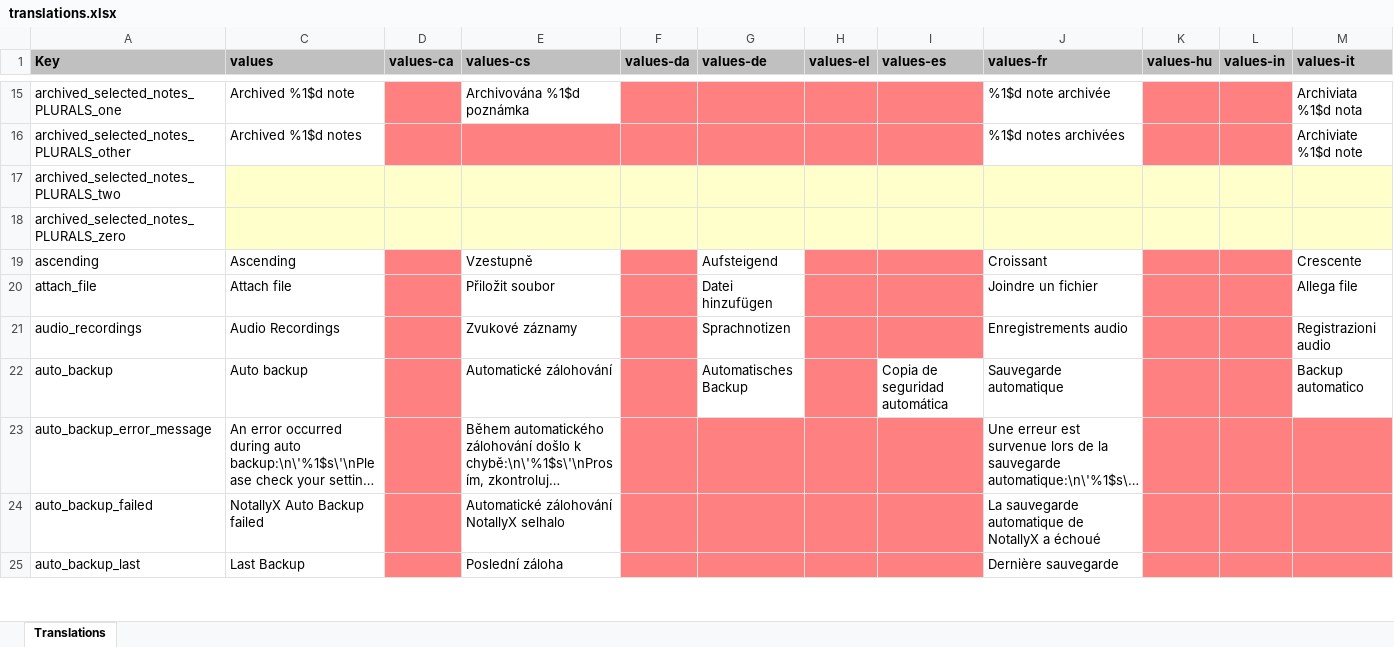
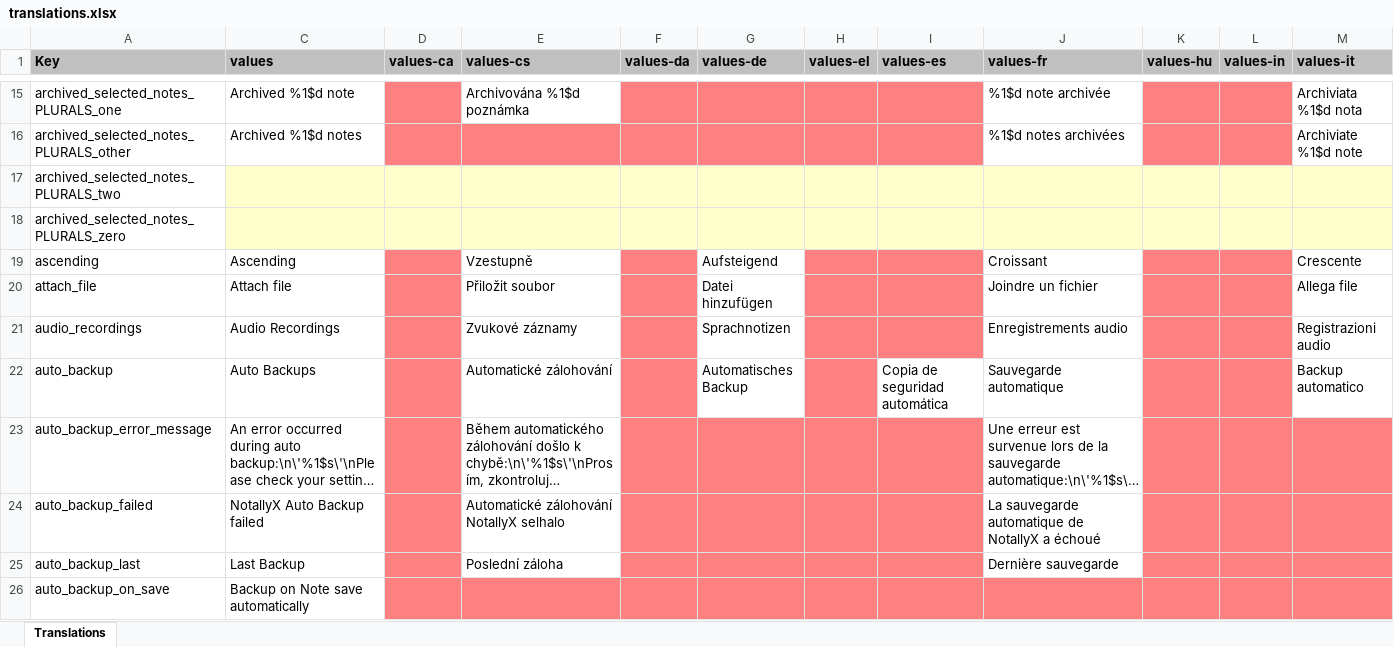
Before and after one commit to PhilKes/NotallyX, an Excel workbook: app/translations.xlsx, sheet Translations, drawn as a sheet; only a part is shown, gaps mark what is left out; long unchanged cells end in …; values as stored, in another font and other column widths than the file's, no borders; charts and pictures not drawn; rows hold the shown columns only; the diff covers the shown part only; the diff names each change by its address in the sheet, - before the commit and + after, or states it on an @@ line.

Commit message:
Add option for auto backup on note save

```diff
--- a/app/translations.xlsx (sheet Translations)
+++ b/app/translations.xlsx (sheet Translations)
-C22 (values): Auto backup
+C22 (values): Auto Backups
+row 26: auto_backup_on_save | Backup on Note save automatically
```
Also changed, not shown: 12 added rows, 4 removed rows, 3 edited cells and cell formats elsewhere in this sheet, hidden cells, 30 other files.
